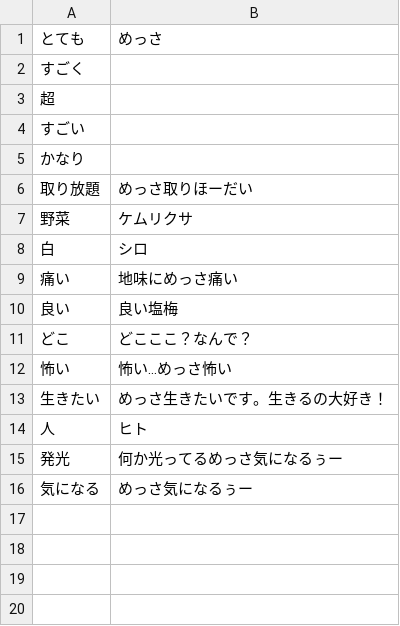
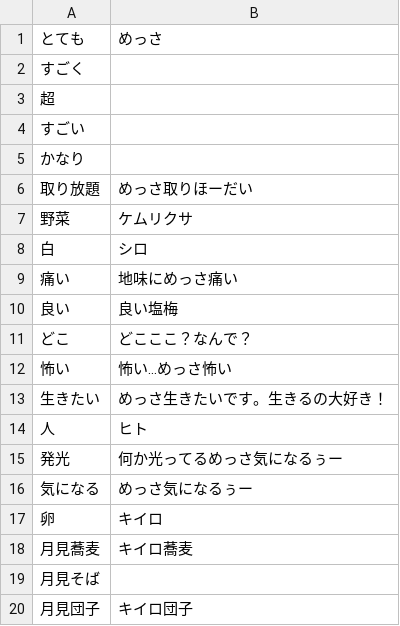
Before and after one commit to iotkaden20230322/kemurishTranslaterTool, a CSV file: data/wakabaHuman.csv, drawn as a sheet; the diff names each change by its address in the sheet, - before the commit and + after, or states it on an @@ line.

```diff
--- a/data/wakabaHuman.csv
+++ b/data/wakabaHuman.csv
+row 17: 卵 | キイロ
+row 18: 月見蕎麦 | キイロ蕎麦
+row 19: 月見そば
+row 20: 月見団子 | キイロ団子
```
Also changed, not shown: data/akamushi.csv, data/rin.csv, 9 other files.
